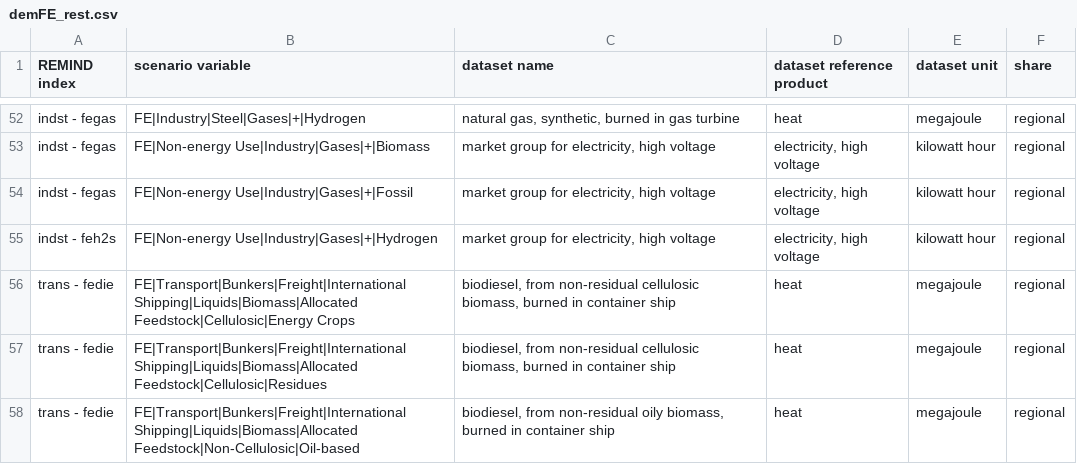
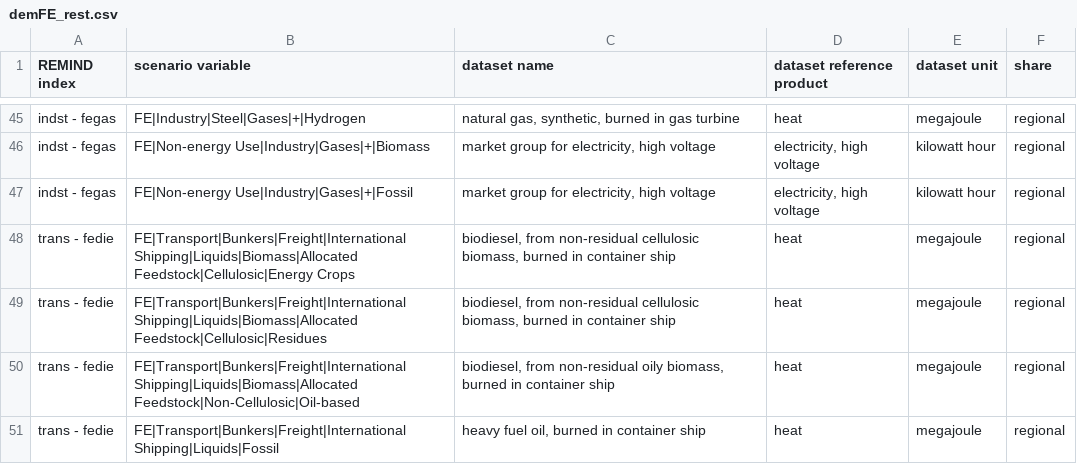
Before and after one commit to dbantje/internalizer, a CSV file: internalizer/data/mappings/demFE_rest.csv, drawn as a sheet; only a part is shown, gaps mark what is left out; the shorter side is filled out with more unchanged rows; the diff covers the shown part only; the diff names each change by its address in the sheet, - before the commit and + after, or states it on an @@ line.

```diff
--- a/internalizer/data/mappings/demFE_rest.csv
+++ b/internalizer/data/mappings/demFE_rest.csv
-row 55: indst - feh2s | FE|Non-energy Use|Industry|Gases|+|Hydrogen | market group for electricity, high voltage | electricity, high voltage | kilowatt hour | regional
```
Also changed, not shown: 7 removed rows elsewhere in this file, 2 other files.
